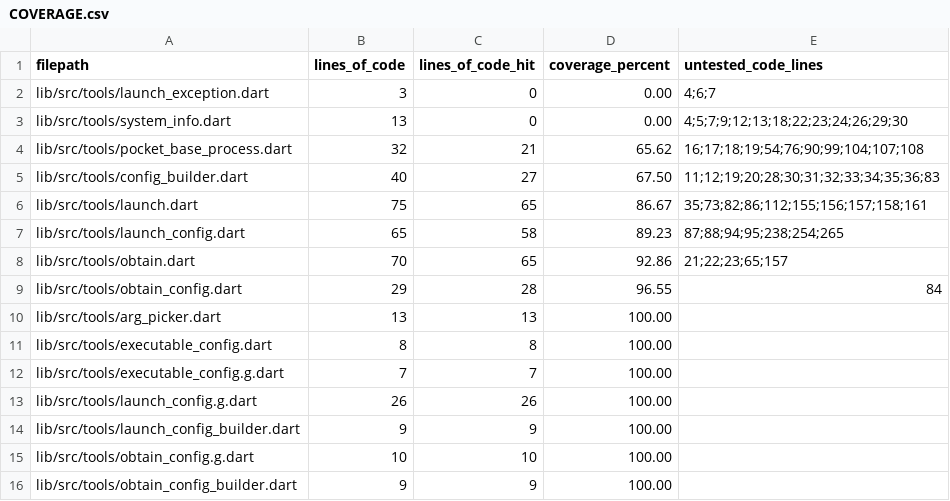
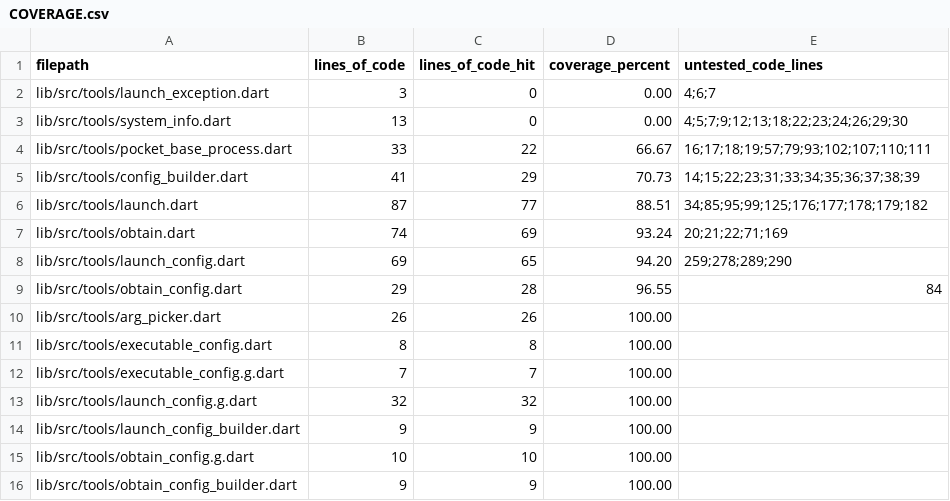
Before and after one commit to brigham/pb_obtain, a CSV file: COVERAGE.csv, drawn as a sheet.

```diff
--- a/COVERAGE.csv
+++ b/COVERAGE.csv
@@ -3,12 +3,12 @@ lib/src/tools/launch_exception.dart,3,0,0.00,4;6;7
 lib/src/tools/system_info.dart,13,0,0.00,4;5;7;9;12;13;18;22;23;24;26;29;30
-lib/src/tools/pocket_base_process.dart,32,21,65.62,16;17;18;19;54;76;90;99;104;107;108
-lib/src/tools/config_builder.dart,40,27,67.50,11;12;19;20;28;30;31;32;33;34;35;36;83
-lib/src/tools/launch.dart,75,65,86.67,35;73;82;86;112;155;156;157;158;161
-lib/src/tools/launch_config.dart,65,58,89.23,87;88;94;95;238;254;265
-lib/src/tools/obtain.dart,70,65,92.86,21;22;23;65;157
+lib/src/tools/pocket_base_process.dart,33,22,66.67,16;17;18;19;57;79;93;102;107;110;111
+lib/src/tools/config_builder.dart,41,29,70.73,14;15;22;23;31;33;34;35;36;37;38;39
+lib/src/tools/launch.dart,87,77,88.51,34;85;95;99;125;176;177;178;179;182
+lib/src/tools/obtain.dart,74,69,93.24,20;21;22;71;169
+lib/src/tools/launch_config.dart,69,65,94.20,259;278;289;290
 lib/src/tools/obtain_config.dart,29,28,96.55,84
-lib/src/tools/arg_picker.dart,13,13,100.00,
+lib/src/tools/arg_picker.dart,26,26,100.00,
 lib/src/tools/executable_config.dart,8,8,100.00,
 lib/src/tools/executable_config.g.dart,7,7,100.00,
-lib/src/tools/launch_config.g.dart,26,26,100.00,
+lib/src/tools/launch_config.g.dart,32,32,100.00,
 lib/src/tools/launch_config_builder.dart,9,9,100.00,
```
Also changed, not shown: 8 other files.
